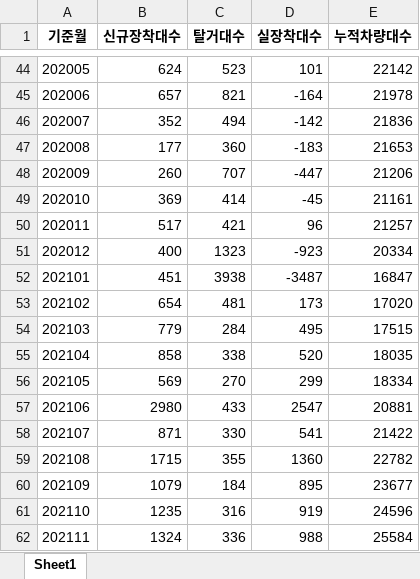
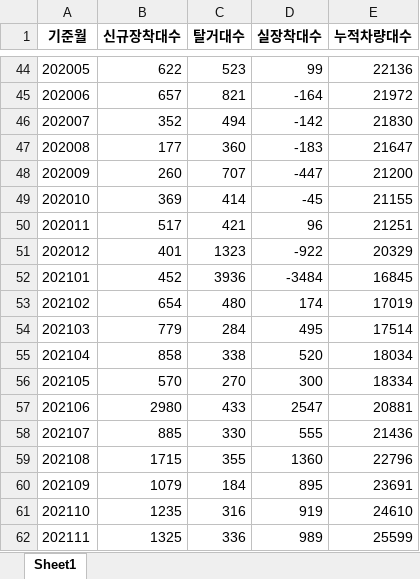
Before and after one commit to ohwonsuk/smartlinkindex, an Excel workbook: month_sum(total).xlsx, sheet Sheet1, drawn as a sheet; only a part is shown, gaps mark what is left out; values as stored, in another font and other column widths than the file's, no borders; the diff covers the shown part only; the diff names each change by its address in the sheet, - before the commit and + after, or states it on an @@ line.

```diff
--- a/month_sum(total).xlsx (sheet Sheet1)
+++ b/month_sum(total).xlsx (sheet Sheet1)
-B44 (신규장착대수): 624
+B44 (신규장착대수): 622
-D44 (실장착대수): 101
+D44 (실장착대수): 99
-E44 (누적차량대수): 22142
+E44 (누적차량대수): 22136
-E45 (누적차량대수): 21978
+E45 (누적차량대수): 21972
-E46 (누적차량대수): 21836
+E46 (누적차량대수): 21830
-E47 (누적차량대수): 21653
+E47 (누적차량대수): 21647
-E48 (누적차량대수): 21206
+E48 (누적차량대수): 21200
-E49 (누적차량대수): 21161
+E49 (누적차량대수): 21155
-E50 (누적차량대수): 21257
+E50 (누적차량대수): 21251
-B51 (신규장착대수): 400
+B51 (신규장착대수): 401
-D51 (실장착대수): -923
+D51 (실장착대수): -922
-E51 (누적차량대수): 20334
+E51 (누적차량대수): 20329
-B52 (신규장착대수): 451
+B52 (신규장착대수): 452
-C52 (탈거대수): 3938
+C52 (탈거대수): 3936
-D52 (실장착대수): -3487
+D52 (실장착대수): -3484
-E52 (누적차량대수): 16847
+E52 (누적차량대수): 16845
-C53 (탈거대수): 481
+C53 (탈거대수): 480
-D53 (실장착대수): 173
+D53 (실장착대수): 174
-E53 (누적차량대수): 17020
+E53 (누적차량대수): 17019
-E54 (누적차량대수): 17515
+E54 (누적차량대수): 17514
-E55 (누적차량대수): 18035
+E55 (누적차량대수): 18034
-B56 (신규장착대수): 569
+B56 (신규장착대수): 570
-D56 (실장착대수): 299
+D56 (실장착대수): 300
-B58 (신규장착대수): 871
+B58 (신규장착대수): 885
-D58 (실장착대수): 541
+D58 (실장착대수): 555
-E58 (누적차량대수): 21422
+E58 (누적차량대수): 21436
-E59 (누적차량대수): 22782
+E59 (누적차량대수): 22796
-E60 (누적차량대수): 23677
+E60 (누적차량대수): 23691
-E61 (누적차량대수): 24596
+E61 (누적차량대수): 24610
-B62 (신규장착대수): 1324
+B62 (신규장착대수): 1325
-D62 (실장착대수): 988
+D62 (실장착대수): 989
-E62 (누적차량대수): 25584
+E62 (누적차량대수): 25599
```
Also changed, not shown: 129 edited cells elsewhere in this sheet, month_sum(in).xlsx, month_sum(out).xlsx, 2 other files.
